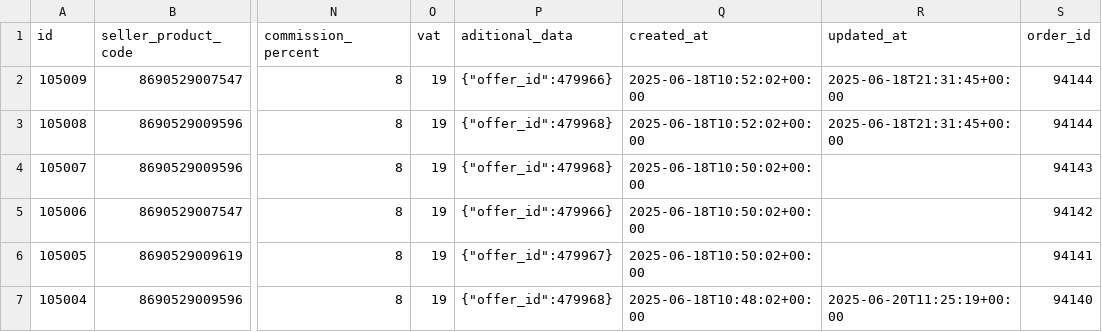
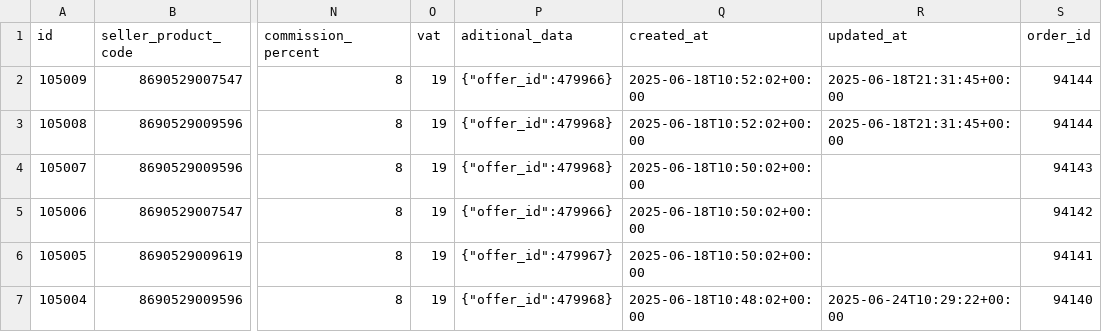
Before and after one commit to nicolescu-mihai/infogest-altex-bridge, a CSV file: orders_det.csv, drawn as a sheet; only a part is shown, gaps mark what is left out; the diff names each change by its address in the sheet, - before the commit and + after, or states it on an @@ line.

```diff
--- a/orders_det.csv
+++ b/orders_det.csv
-R7 (updated_at): 2025-06-20T11:25:19+00:00
+R7 (updated_at): 2025-06-24T10:29:22+00:00
```
Also changed, not shown: order_94140.csv, 3 other files.
